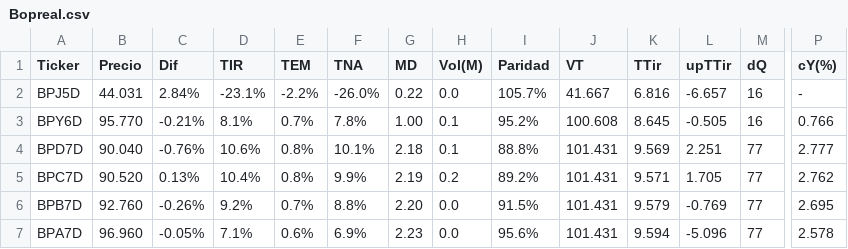
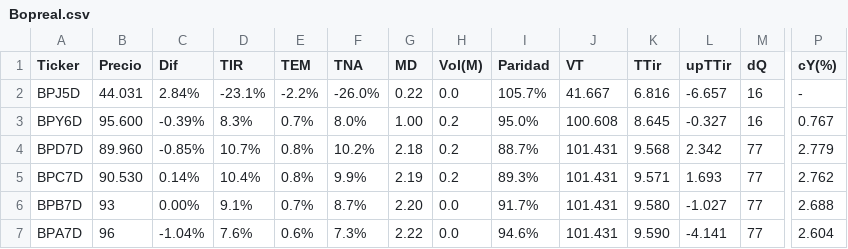
Before and after one commit to FedericoBohl/ArgData, a CSV file: Datos/Bolsa/Bonos/Bopreal.csv, drawn as a sheet; only a part is shown, gaps mark what is left out; the diff names each change by its address in the sheet, - before the commit and + after, or states it on an @@ line.

```diff
--- a/Datos/Bolsa/Bonos/Bopreal.csv
+++ b/Datos/Bolsa/Bonos/Bopreal.csv
-B3 (Precio): 95.770
+B3 (Precio): 95.600
-C3 (Dif): -0.21%
+C3 (Dif): -0.39%
-D3 (TIR): 8.1%
+D3 (TIR): 8.3%
-F3 (TNA): 7.8%
+F3 (TNA): 8.0%
-H3:H4 (Vol(M)): 0.1
+H3:H4 (Vol(M)): 0.2
-I3 (Paridad): 95.2%
+I3 (Paridad): 95.0%
-L3 (upTTir): -0.505
+L3 (upTTir): -0.327
-P3 (cY(%)): 0.766
+P3 (cY(%)): 0.767
-B4 (Precio): 90.040
+B4 (Precio): 89.960
-C4 (Dif): -0.76%
+C4 (Dif): -0.85%
-D4 (TIR): 10.6%
+D4 (TIR): 10.7%
-F4 (TNA): 10.1%
+F4 (TNA): 10.2%
-I4 (Paridad): 88.8%
+I4 (Paridad): 88.7%
-K4 (TTir): 9.569
+K4 (TTir): 9.568
-L4 (upTTir): 2.251
+L4 (upTTir): 2.342
-P4 (cY(%)): 2.777
+P4 (cY(%)): 2.779
-B5 (Precio): 90.520
+B5 (Precio): 90.530
-C5 (Dif): 0.13%
+C5 (Dif): 0.14%
-I5 (Paridad): 89.2%
+I5 (Paridad): 89.3%
-L5 (upTTir): 1.705
+L5 (upTTir): 1.693
-B6 (Precio): 92.760
+B6 (Precio): 93
-C6 (Dif): -0.26%
+C6 (Dif): 0.00%
-D6 (TIR): 9.2%
+D6 (TIR): 9.1%
-F6 (TNA): 8.8%
+F6 (TNA): 8.7%
-I6 (Paridad): 91.5%
+I6 (Paridad): 91.7%
-K6 (TTir): 9.579
+K6 (TTir): 9.580
-L6 (upTTir): -0.769
+L6 (upTTir): -1.027
-P6 (cY(%)): 2.695
+P6 (cY(%)): 2.688
-B7 (Precio): 96.960
+B7 (Precio): 96
-C7 (Dif): -0.05%
+C7 (Dif): -1.04%
-D7 (TIR): 7.1%
+D7 (TIR): 7.6%
-F7 (TNA): 6.9%
+F7 (TNA): 7.3%
-G7 (MD): 2.23
+G7 (MD): 2.22
-I7 (Paridad): 95.6%
+I7 (Paridad): 94.6%
-K7 (TTir): 9.594
+K7 (TTir): 9.590
-L7 (upTTir): -5.096
+L7 (upTTir): -4.141
-P7 (cY(%)): 2.578
+P7 (cY(%)): 2.604
```
Also changed, not shown: Datos/Bolsa/Bonos/CER.csv, Datos/Bolsa/Bonos/Letras y Tasa Fija.csv, 9 other files.
